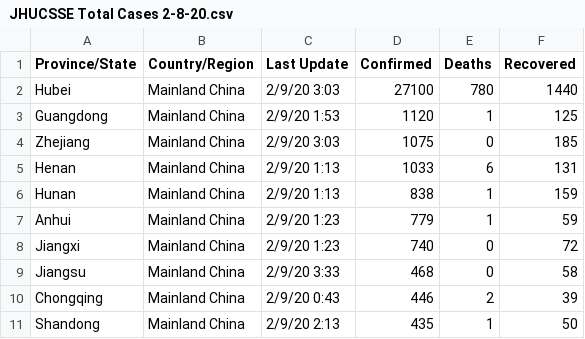
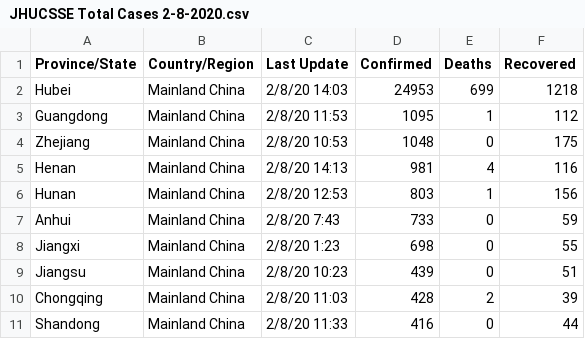
Before and after one commit to HopkinsIDD/nCoV-Sandbox, a CSV file: data/JHUCSSE Total Cases 2-8-2020.csv (was data/JHUCSSE Total Cases 2-8-20.csv), drawn as a sheet; only a part is shown; the diff covers the shown part only.

Commit message:
update data

```diff
--- a/data/JHUCSSE Total Cases 2-8-20.csv
+++ b/data/JHUCSSE Total Cases 2-8-2020.csv
@@ -1,11 +1,11 @@
 Province/State,Country/Region,Last Update,Confirmed,Deaths,Recovered
-Hubei,Mainland China,2/9/20 3:03,27100,780,1440
-Guangdong,Mainland China,2/9/20 1:53,1120,1,125
-Zhejiang,Mainland China,2/9/20 3:03,1075,0,185
-Henan,Mainland China,2/9/20 1:13,1033,6,131
-Hunan,Mainland China,2/9/20 1:13,838,1,159
-Anhui,Mainland China,2/9/20 1:23,779,1,59
-Jiangxi,Mainland China,2/9/20 1:23,740,0,72
-Jiangsu,Mainland China,2/9/20 3:33,468,0,58
-Chongqing,Mainland China,2/9/20 0:43,446,2,39
-Shandong,Mainland China,2/9/20 2:13,435,1,50
+Hubei,Mainland China,2/8/20 14:03,24953,699,1218
+Guangdong,Mainland China,2/8/20 11:53,1095,1,112
+Zhejiang,Mainland China,2/8/20 10:53,1048,0,175
+Henan,Mainland China,2/8/20 14:13,981,4,116
+Hunan,Mainland China,2/8/20 12:53,803,1,156
+Anhui,Mainland China,2/8/20 7:43,733,0,59
+Jiangxi,Mainland China,2/8/20 1:23,698,0,55
+Jiangsu,Mainland China,2/8/20 10:23,439,0,51
+Chongqing,Mainland China,2/8/20 11:03,428,2,39
+Shandong,Mainland China,2/8/20 11:33,416,0,44
```
Also changed, not shown: 3 added rows, 3 removed rows and 40 edited cells elsewhere in this file, 3 other files.
